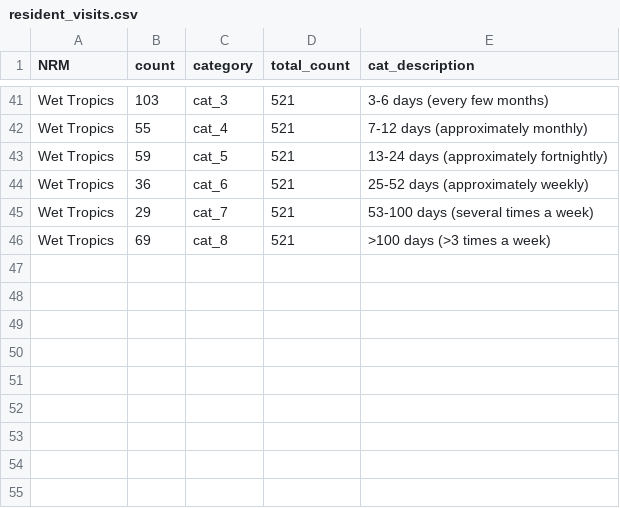
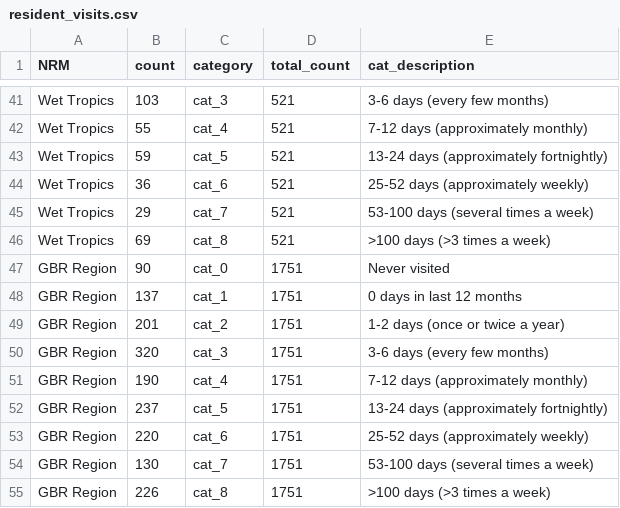
Before and after one commit to ryou0001/DataVis2_Great_Barrier_Reef, a CSV file: vegalite_files/data/resident_visits.csv, drawn as a sheet; only a part is shown, gaps mark what is left out.

```diff
--- a/vegalite_files/data/resident_visits.csv
+++ b/vegalite_files/data/resident_visits.csv
@@ -46 +46,10 @@ Wet Tropics,29,cat_7,521,53-100 days (several times a week)
 Wet Tropics,69,cat_8,521,>100 days (>3 times a week)
+GBR Region,90,cat_0,1751,Never visited
+GBR Region,137,cat_1,1751,0 days in last 12 months
+GBR Region,201,cat_2,1751,1-2 days (once or twice a year)
+GBR Region,320,cat_3,1751,3-6 days (every few months)
+GBR Region,190,cat_4,1751,7-12 days (approximately monthly)
+GBR Region,237,cat_5,1751,13-24 days (approximately fortnightly)
+GBR Region,220,cat_6,1751,25-52 days (approximately weekly)
+GBR Region,130,cat_7,1751,53-100 days (several times a week)
+GBR Region,226,cat_8,1751,>100 days (>3 times a week)
```
Also changed, not shown: vegalite_files/data/num_jobs.csv, 21 other files.
